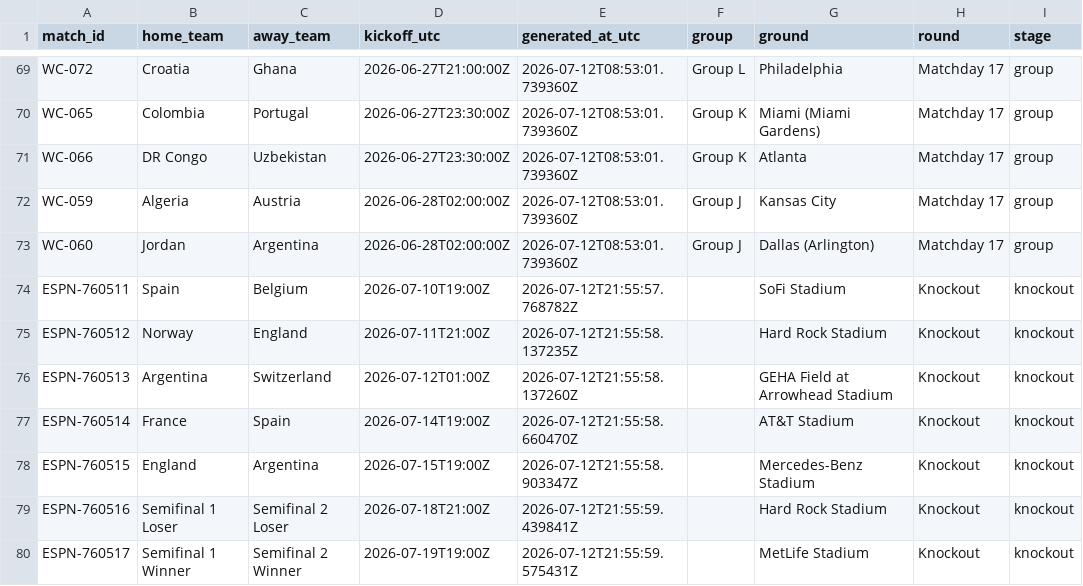
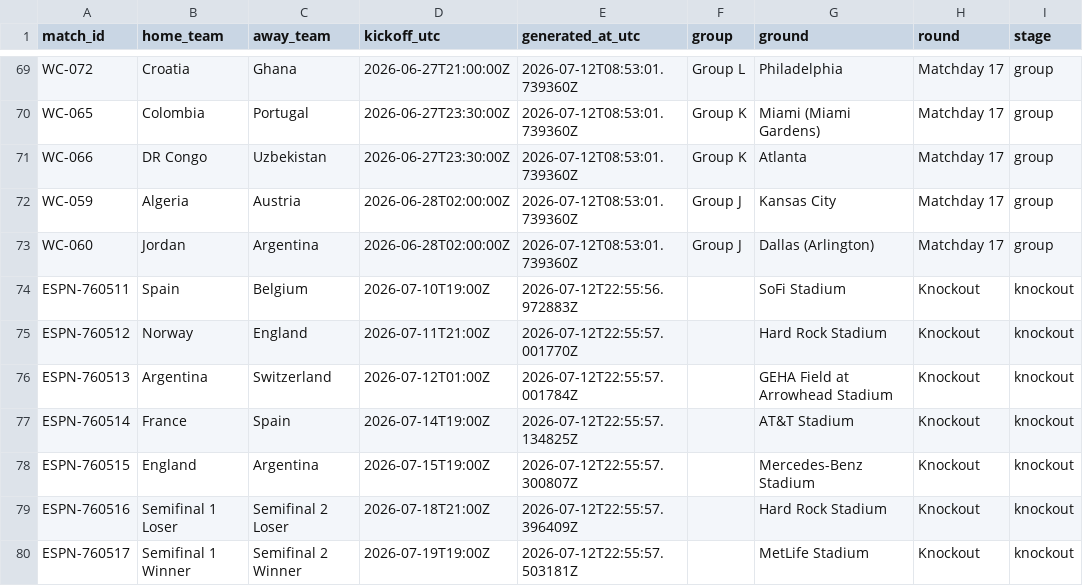
Before and after one commit to khalid-A-M-M/worldcup-agent-harness, a CSV file: data/all_group_fixtures.csv, drawn as a sheet; only a part is shown, gaps mark what is left out.

```diff
--- a/data/all_group_fixtures.csv
+++ b/data/all_group_fixtures.csv
@@ -73,8 +73,8 @@ WC-059,Algeria,Austria,2026-06-28T02:00:00Z,2026-07-12T08:53:01.739360Z,Group J,
 WC-060,Jordan,Argentina,2026-06-28T02:00:00Z,2026-07-12T08:53:01.739360Z,Group J,Dallas (Arlington),Matchday 17,group
-ESPN-760511,Spain,Belgium,2026-07-10T19:00Z,2026-07-12T21:55:57.768782Z,,SoFi Stadium,Knockout,knockout
-ESPN-760512,Norway,England,2026-07-11T21:00Z,2026-07-12T21:55:58.137235Z,,Hard Rock Stadium,Knockout,knockout
-ESPN-760513,Argentina,Switzerland,2026-07-12T01:00Z,2026-07-12T21:55:58.137260Z,,GEHA Field at Arrowhead Stadium,Knockout,knockout
-ESPN-760514,France,Spain,2026-07-14T19:00Z,2026-07-12T21:55:58.660470Z,,AT&T Stadium,Knockout,knockout
-ESPN-760515,England,Argentina,2026-07-15T19:00Z,2026-07-12T21:55:58.903347Z,,Mercedes-Benz Stadium,Knockout,knockout
-ESPN-760516,Semifinal 1 Loser,Semifinal 2 Loser,2026-07-18T21:00Z,2026-07-12T21:55:59.439841Z,,Hard Rock Stadium,Knockout,knockout
-ESPN-760517,Semifinal 1 Winner,Semifinal 2 Winner,2026-07-19T19:00Z,2026-07-12T21:55:59.575431Z,,MetLife Stadium,Knockout,knockout
+ESPN-760511,Spain,Belgium,2026-07-10T19:00Z,2026-07-12T22:55:56.972883Z,,SoFi Stadium,Knockout,knockout
+ESPN-760512,Norway,England,2026-07-11T21:00Z,2026-07-12T22:55:57.001770Z,,Hard Rock Stadium,Knockout,knockout
+ESPN-760513,Argentina,Switzerland,2026-07-12T01:00Z,2026-07-12T22:55:57.001784Z,,GEHA Field at Arrowhead Stadium,Knockout,knockout
+ESPN-760514,France,Spain,2026-07-14T19:00Z,2026-07-12T22:55:57.134825Z,,AT&T Stadium,Knockout,knockout
+ESPN-760515,England,Argentina,2026-07-15T19:00Z,2026-07-12T22:55:57.300807Z,,Mercedes-Benz Stadium,Knockout,knockout
+ESPN-760516,Semifinal 1 Loser,Semifinal 2 Loser,2026-07-18T21:00Z,2026-07-12T22:55:57.396409Z,,Hard Rock Stadium,Knockout,knockout
+ESPN-760517,Semifinal 1 Winner,Semifinal 2 Winner,2026-07-19T19:00Z,2026-07-12T22:55:57.503181Z,,MetLife Stadium,Knockout,knockout
```
Also changed, not shown: data/fixtures.csv, 40 other files.
